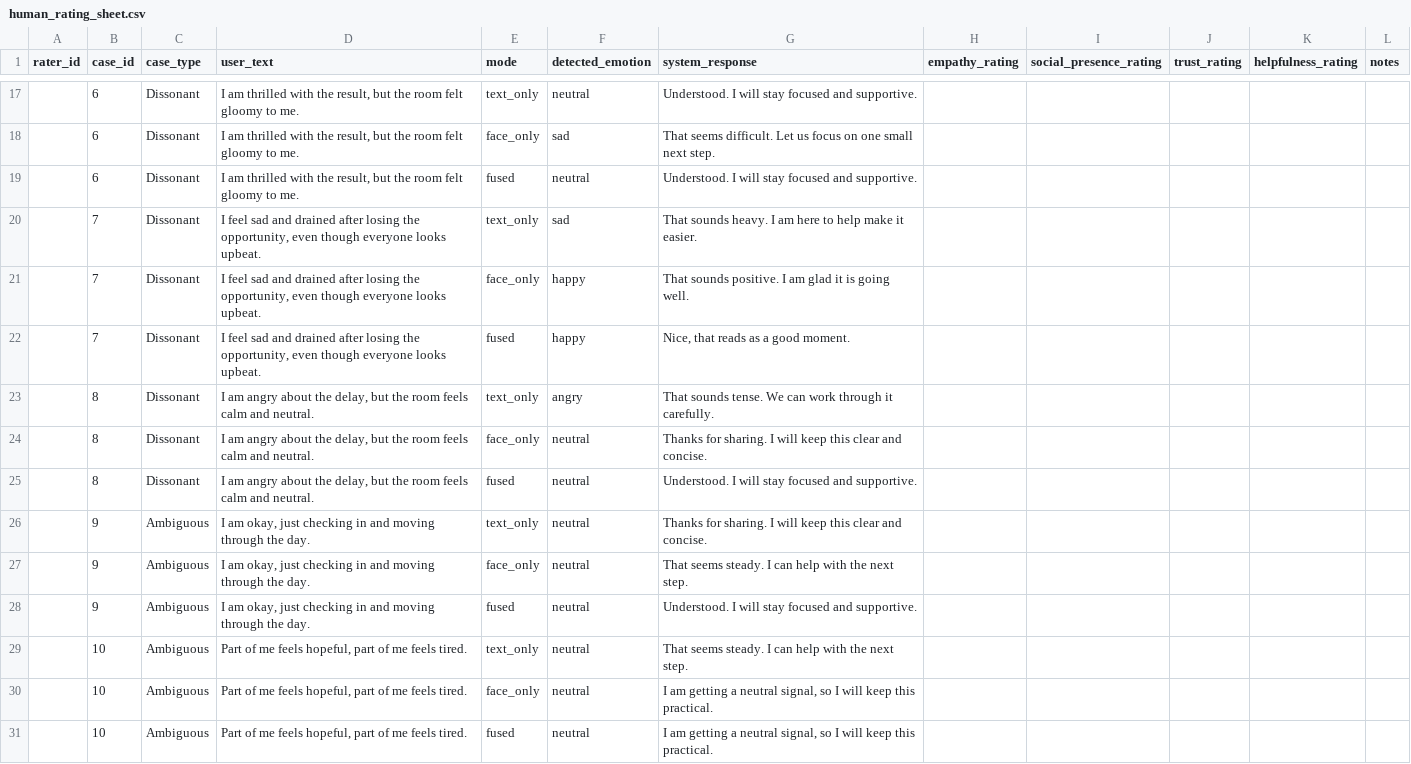
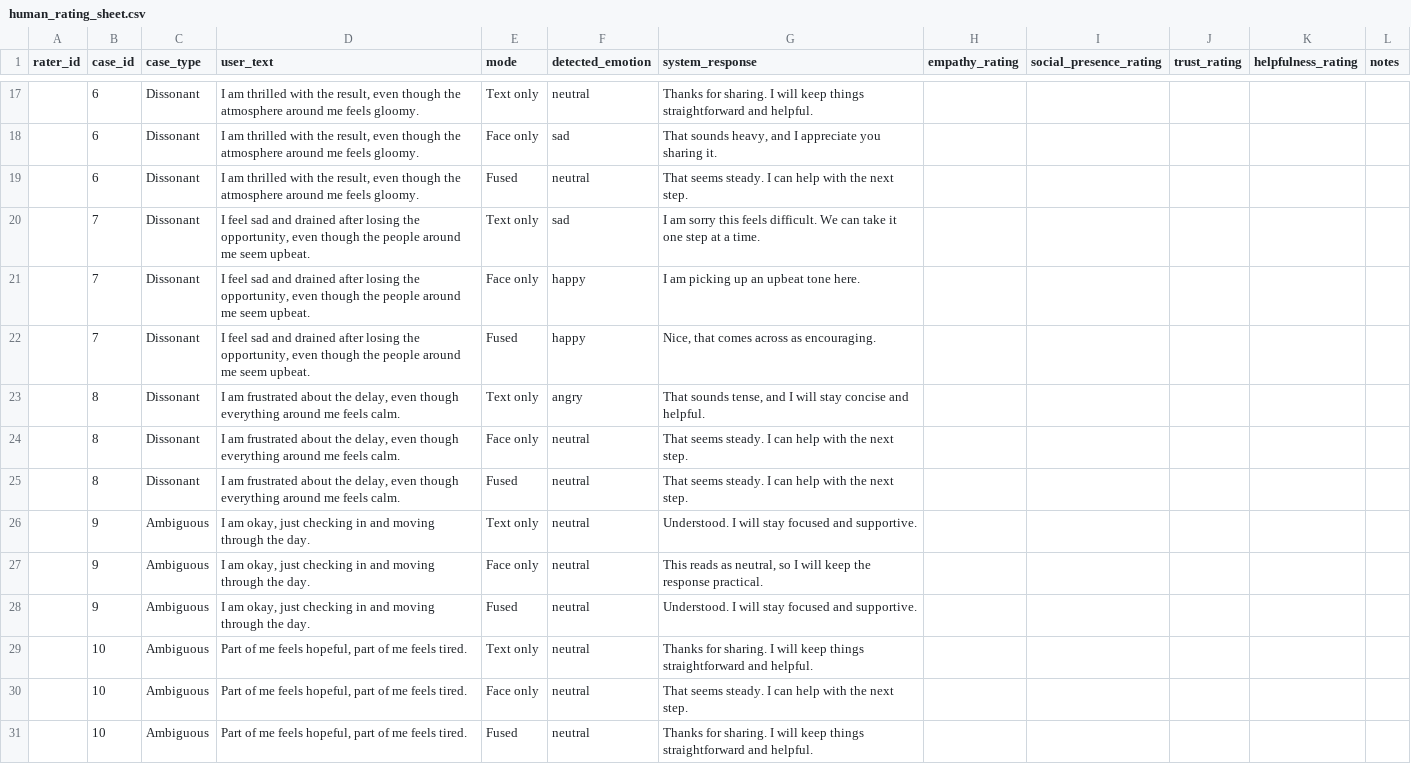
Before and after one commit to Irshadislander/hci-bimodal-affective-alignment, a CSV file: experiments/human_rating_sheet.csv, drawn as a sheet; only a part is shown, gaps mark what is left out; the diff covers the shown part only.

```diff
--- a/experiments/human_rating_sheet.csv
+++ b/experiments/human_rating_sheet.csv
@@ -17,15 +17,15 @@ rater_id,case_id,case_type,user_text,mode,detected_emotion,system_response,empat
-,6,Dissonant,"I am thrilled with the result, but the room felt gloomy to me.",text_only,neutral,Understood. I will stay focused and supportive.,,,,,
-,6,Dissonant,"I am thrilled with the result, but the room felt gloomy to me.",face_only,sad,That seems difficult. Let us focus on one small next step.,,,,,
-,6,Dissonant,"I am thrilled with the result, but the room felt gloomy to me.",fused,neutral,Understood. I will stay focused and supportive.,,,,,
-,7,Dissonant,"I feel sad and drained after losing the opportunity, even though everyone looks upbeat.",text_only,sad,That sounds heavy. I am here to help make it easier.,,,,,
-,7,Dissonant,"I feel sad and drained after losing the opportunity, even though everyone looks upbeat.",face_only,happy,That sounds positive. I am glad it is going well.,,,,,
-,7,Dissonant,"I feel sad and drained after losing the opportunity, even though everyone looks upbeat.",fused,happy,"Nice, that reads as a good moment.",,,,,
-,8,Dissonant,"I am angry about the delay, but the room feels calm and neutral.",text_only,angry,That sounds tense. We can work through it carefully.,,,,,
-,8,Dissonant,"I am angry about the delay, but the room feels calm and neutral.",face_only,neutral,Thanks for sharing. I will keep this clear and concise.,,,,,
-,8,Dissonant,"I am angry about the delay, but the room feels calm and neutral.",fused,neutral,Understood. I will stay focused and supportive.,,,,,
-,9,Ambiguous,"I am okay, just checking in and moving through the day.",text_only,neutral,Thanks for sharing. I will keep this clear and concise.,,,,,
-,9,Ambiguous,"I am okay, just checking in and moving through the day.",face_only,neutral,That seems steady. I can help with the next step.,,,,,
-,9,Ambiguous,"I am okay, just checking in and moving through the day.",fused,neutral,Understood. I will stay focused and supportive.,,,,,
-,10,Ambiguous,"Part of me feels hopeful, part of me feels tired.",text_only,neutral,That seems steady. I can help with the next step.,,,,,
-,10,Ambiguous,"Part of me feels hopeful, part of me feels tired.",face_only,neutral,"I am getting a neutral signal, so I will keep this practical.",,,,,
-,10,Ambiguous,"Part of me feels hopeful, part of me feels tired.",fused,neutral,"I am getting a neutral signal, so I will keep this practical.",,,,,
+,6,Dissonant,"I am thrilled with the result, even though the atmosphere around me feels gloomy.",Text only,neutral,Thanks for sharing. I will keep things straightforward and helpful.,,,,,
+,6,Dissonant,"I am thrilled with the result, even though the atmosphere around me feels gloomy.",Face only,sad,"That sounds heavy, and I appreciate you sharing it.",,,,,
+,6,Dissonant,"I am thrilled with the result, even though the atmosphere around me feels gloomy.",Fused,neutral,That seems steady. I can help with the next step.,,,,,
+,7,Dissonant,"I feel sad and drained after losing the opportunity, even though the people around me seem upbeat.",Text only,sad,I am sorry this feels difficult. We can take it one step at a time.,,,,,
+,7,Dissonant,"I feel sad and drained after losing the opportunity, even though the people around me seem upbeat.",Face only,happy,I am picking up an upbeat tone here.,,,,,
+,7,Dissonant,"I feel sad and drained after losing the opportunity, even though the people around me seem upbeat.",Fused,happy,"Nice, that comes across as encouraging.",,,,,
+,8,Dissonant,"I am frustrated about the delay, even though everything around me feels calm.",Text only,angry,"That sounds tense, and I will stay concise and helpful.",,,,,
+,8,Dissonant,"I am frustrated about the delay, even though everything around me feels calm.",Face only,neutral,That seems steady. I can help with the next step.,,,,,
+,8,Dissonant,"I am frustrated about the delay, even though everything around me feels calm.",Fused,neutral,That seems steady. I can help with the next step.,,,,,
+,9,Ambiguous,"I am okay, just checking in and moving through the day.",Text only,neutral,Understood. I will stay focused and supportive.,,,,,
+,9,Ambiguous,"I am okay, just checking in and moving through the day.",Face only,neutral,"This reads as neutral, so I will keep the response practical.",,,,,
+,9,Ambiguous,"I am okay, just checking in and moving through the day.",Fused,neutral,Understood. I will stay focused and supportive.,,,,,
+,10,Ambiguous,"Part of me feels hopeful, part of me feels tired.",Text only,neutral,Thanks for sharing. I will keep things straightforward and helpful.,,,,,
+,10,Ambiguous,"Part of me feels hopeful, part of me feels tired.",Face only,neutral,That seems steady. I can help with the next step.,,,,,
+,10,Ambiguous,"Part of me feels hopeful, part of me feels tired.",Fused,neutral,Thanks for sharing. I will keep things straightforward and helpful.,,,,,
```
Also changed, not shown: 36 edited cells elsewhere in this file, experiments/ablation_results.csv, experiments/alpha_sensitivity.csv, 35 other files.
